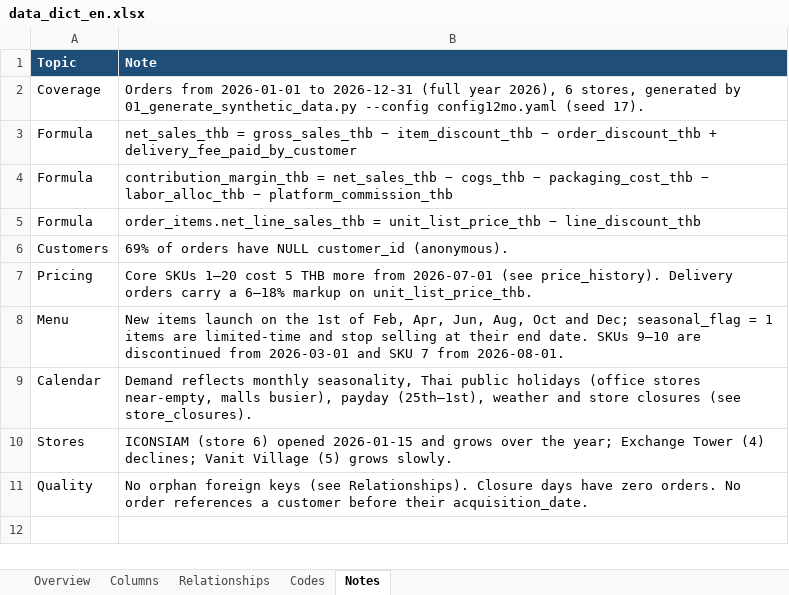
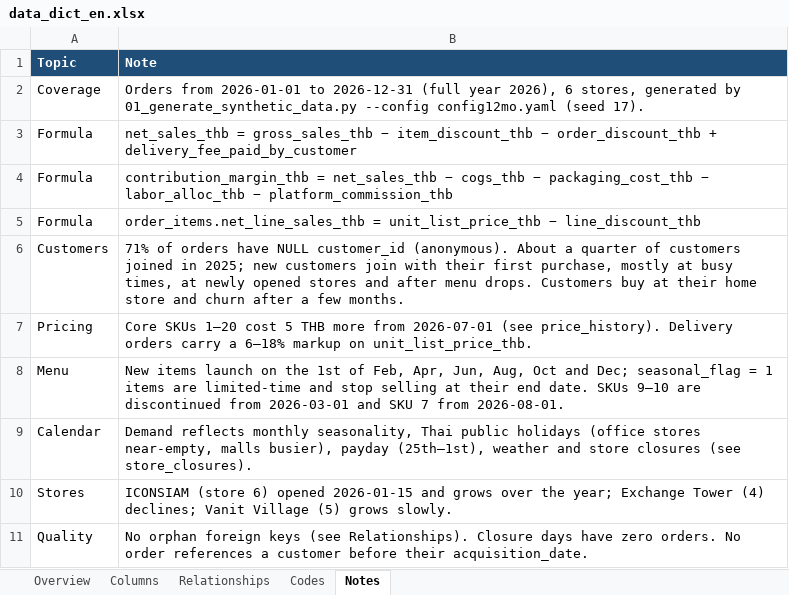
Before and after one commit to prasertcbs/picha, an Excel workbook: picha12mo/data_dict_en.xlsx, sheet Notes, drawn as a sheet; values as stored, in another font and other column widths than the file's, no borders; the diff names each change by its address in the sheet, - before the commit and + after, or states it on an @@ line.

Commit message:
new 12mo version with customer acquisition date

```diff
--- a/picha12mo/data_dict_en.xlsx (sheet Notes)
+++ b/picha12mo/data_dict_en.xlsx (sheet Notes)
-B6 (Note): 69% of orders have NULL customer_id (anonymous).
+B6 (Note): 71% of orders have NULL customer_id (anonymous). About a quarter of customers joined in 2025; new customers join with their first purchase, mostly at busy times, at newly opened stores and after menu drops. Customers buy at their home store and churn after a few months.
```
Also changed, not shown: sheet Columns, sheet Codes, sheet Relationships, sheet Overview, 19 other files.
